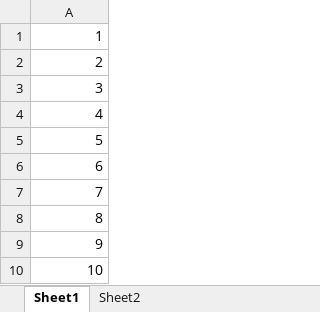
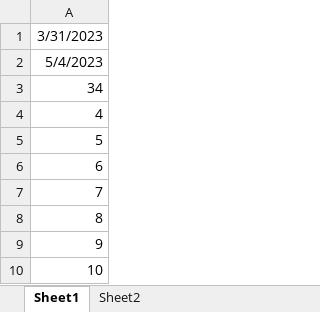
Before and after one commit to sasuke0224/VBA-template, an Excel workbook: bin/Sample.xlsm, sheet Sheet1, drawn as a sheet; values as stored, in another font and other column widths than the file's, no borders; the diff names each change by its address in the sheet, - before the commit and + after, or states it on an @@ line.

```diff
--- a/bin/Sample.xlsm (sheet Sheet1)
+++ b/bin/Sample.xlsm (sheet Sheet1)
-A1: 1
+A1: 3/31/2023
-A2: 2
+A2: 5/4/2023
-A3: 3
+A3: 34
```
Also changed, not shown: bin/output-sample.xlsm, bin/trade-kadai.xlsm, 2 other files.
